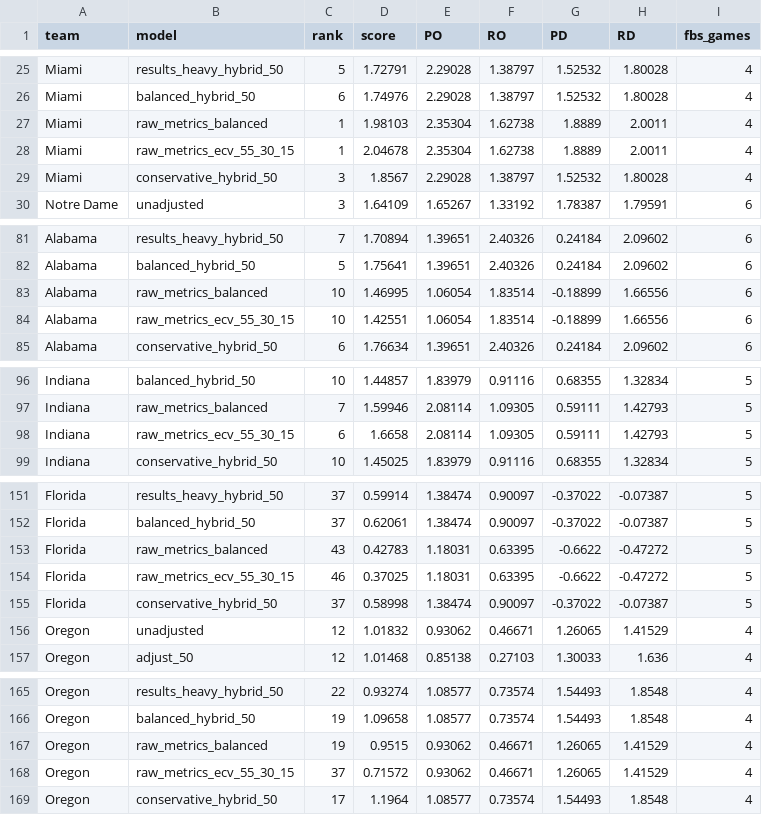
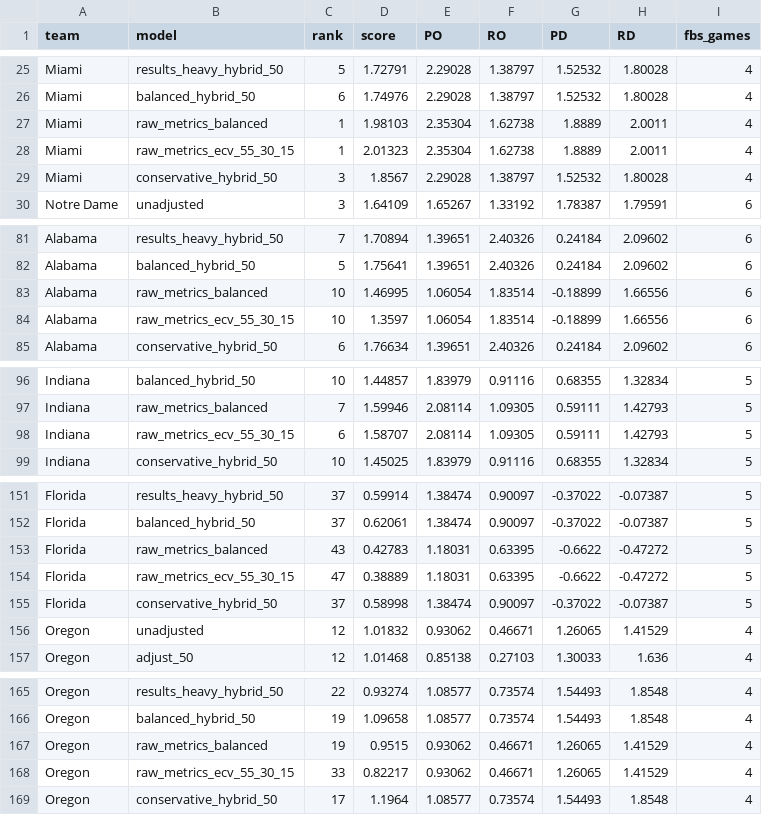
Before and after one commit to thomaspyrda/match-lab-college-football-data, a CSV file: data/research/2026/opponent_gap_watchlist.csv, drawn as a sheet; only a part is shown, gaps mark what is left out; the diff covers the shown part only.

```diff
--- a/data/research/2026/opponent_gap_watchlist.csv
+++ b/data/research/2026/opponent_gap_watchlist.csv
@@ -27,3 +27,3 @@ Miami,balanced_hybrid_50,6,1.74976,2.29028,1.38797,1.52532,1.80028,4
 Miami,raw_metrics_balanced,1,1.98103,2.35304,1.62738,1.8889,2.0011,4
-Miami,raw_metrics_ecv_55_30_15,1,2.04678,2.35304,1.62738,1.8889,2.0011,4
+Miami,raw_metrics_ecv_55_30_15,1,2.01323,2.35304,1.62738,1.8889,2.0011,4
 Miami,conservative_hybrid_50,3,1.8567,2.29028,1.38797,1.52532,1.80028,4
@@ -83,3 +83,3 @@ Alabama,balanced_hybrid_50,5,1.75641,1.39651,2.40326,0.24184,2.09602,6
 Alabama,raw_metrics_balanced,10,1.46995,1.06054,1.83514,-0.18899,1.66556,6
-Alabama,raw_metrics_ecv_55_30_15,10,1.42551,1.06054,1.83514,-0.18899,1.66556,6
+Alabama,raw_metrics_ecv_55_30_15,10,1.3597,1.06054,1.83514,-0.18899,1.66556,6
 Alabama,conservative_hybrid_50,6,1.76634,1.39651,2.40326,0.24184,2.09602,6
@@ -97,3 +97,3 @@ Indiana,balanced_hybrid_50,10,1.44857,1.83979,0.91116,0.68355,1.32834,5
 Indiana,raw_metrics_balanced,7,1.59946,2.08114,1.09305,0.59111,1.42793,5
-Indiana,raw_metrics_ecv_55_30_15,6,1.6658,2.08114,1.09305,0.59111,1.42793,5
+Indiana,raw_metrics_ecv_55_30_15,6,1.58707,2.08114,1.09305,0.59111,1.42793,5
 Indiana,conservative_hybrid_50,10,1.45025,1.83979,0.91116,0.68355,1.32834,5
@@ -153,3 +153,3 @@ Florida,balanced_hybrid_50,37,0.62061,1.38474,0.90097,-0.37022,-0.07387,5
 Florida,raw_metrics_balanced,43,0.42783,1.18031,0.63395,-0.6622,-0.47272,5
-Florida,raw_metrics_ecv_55_30_15,46,0.37025,1.18031,0.63395,-0.6622,-0.47272,5
+Florida,raw_metrics_ecv_55_30_15,47,0.38889,1.18031,0.63395,-0.6622,-0.47272,5
 Florida,conservative_hybrid_50,37,0.58998,1.38474,0.90097,-0.37022,-0.07387,5
@@ -167,3 +167,3 @@ Oregon,balanced_hybrid_50,19,1.09658,1.08577,0.73574,1.54493,1.8548,4
 Oregon,raw_metrics_balanced,19,0.9515,0.93062,0.46671,1.26065,1.41529,4
-Oregon,raw_metrics_ecv_55_30_15,37,0.71572,0.93062,0.46671,1.26065,1.41529,4
+Oregon,raw_metrics_ecv_55_30_15,33,0.82217,0.93062,0.46671,1.26065,1.41529,4
 Oregon,conservative_hybrid_50,17,1.1964,1.08577,0.73574,1.54493,1.8548,4
```
Also changed, not shown: 12 edited cells elsewhere in this file, data/research/2026/elite_validation_games.csv, data/research/2026/top25_comparison.csv, 1 other file.
